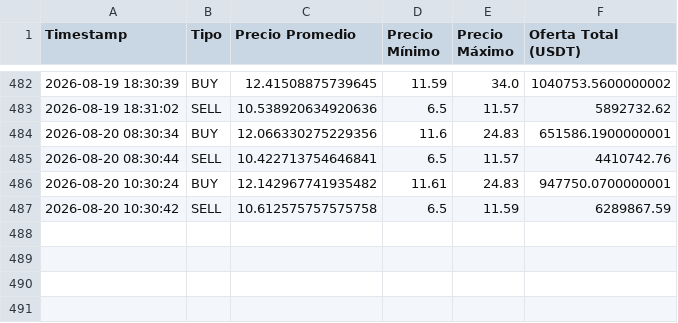
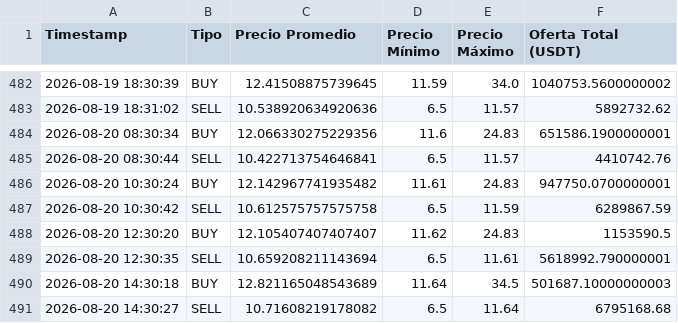
Before and after one commit to garni10/Binance-Hiper, a CSV file: data/resumen_binance3.csv, drawn as a sheet; only a part is shown, gaps mark what is left out; the diff names each change by its address in the sheet, - before the commit and + after, or states it on an @@ line.

Commit message:
Actualización

```diff
--- a/data/resumen_binance3.csv
+++ b/data/resumen_binance3.csv
+row 488: 2026-08-20 12:30:20 | BUY | 12.105407407407407 | 11.62 | 24.83 | 1153590.5
+row 489: 2026-08-20 12:30:35 | SELL | 10.659208211143694 | 6.5 | 11.61 | 5618992.790000001
+row 490: 2026-08-20 14:30:18 | BUY | 12.821165048543689 | 11.64 | 34.5 | 501687.10000000003
+row 491: 2026-08-20 14:30:27 | SELL | 10.71608219178082 | 6.5 | 11.64 | 6795168.68
```
